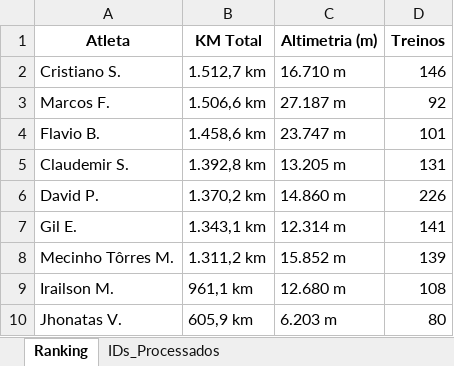
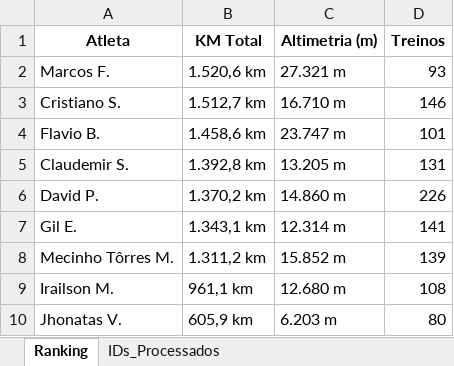
Before and after one commit to marcosfelix22/Ranking_CNB_2000km_2026, an Excel workbook: Ranking_CNB_2000km_2026.xlsx, sheet Ranking, drawn as a sheet; values as stored, in another font and other column widths than the file's, no borders; removed rows and columns are numbered as before the commit, all else as after; the diff names each change by its address in the sheet, - before the commit and + after, or states it on an @@ line.

Commit message:
Ranking 2k atualizado

```diff
--- a/Ranking_CNB_2000km_2026.xlsx (sheet Ranking)
+++ b/Ranking_CNB_2000km_2026.xlsx (sheet Ranking)
+row 2: Marcos F. | 1.520,6 km | 27.321 m | 93
-row 3: Marcos F. | 1.506,6 km | 27.187 m | 92
```
Also changed, not shown: sheet IDs_Processados.
